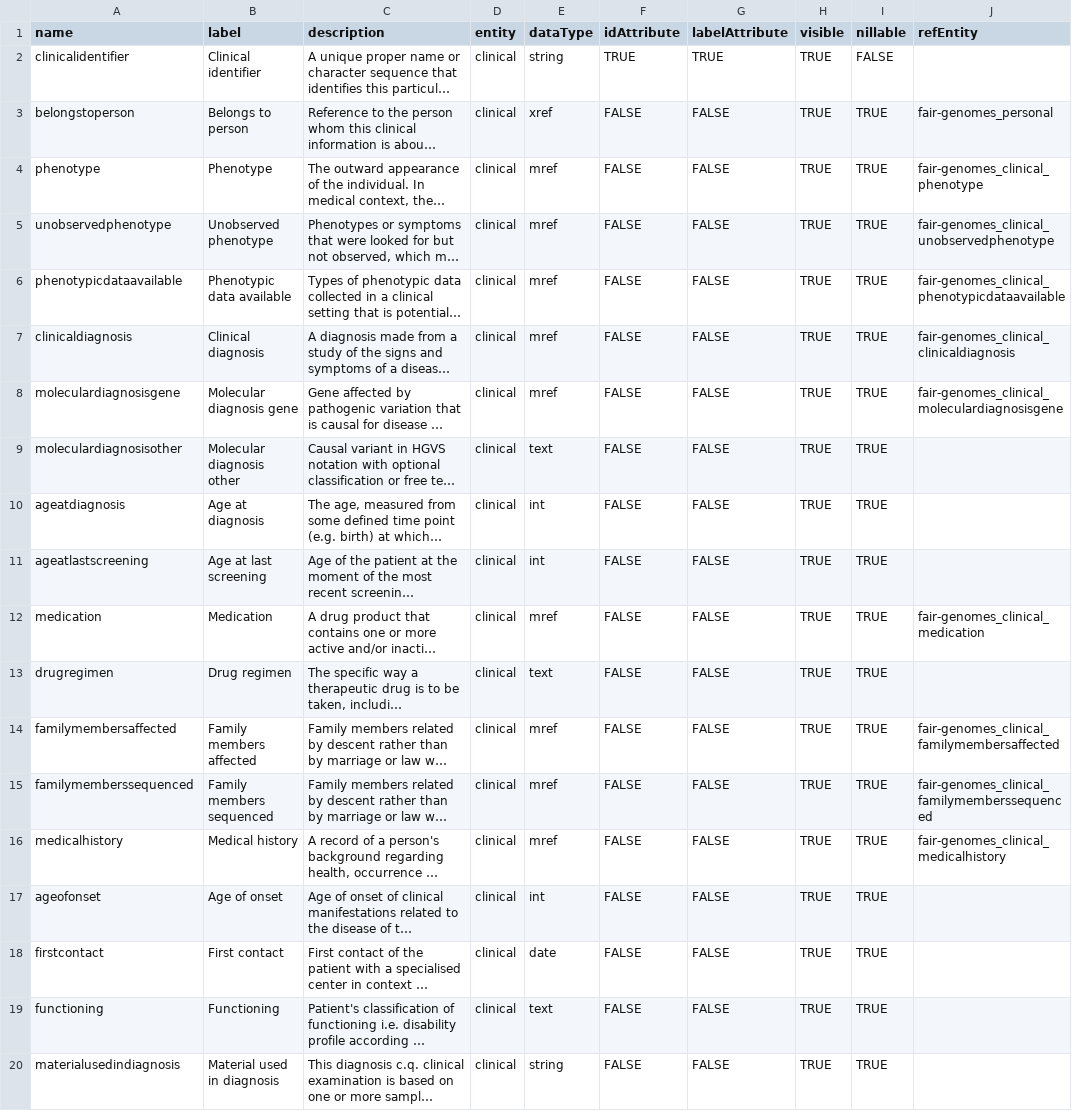
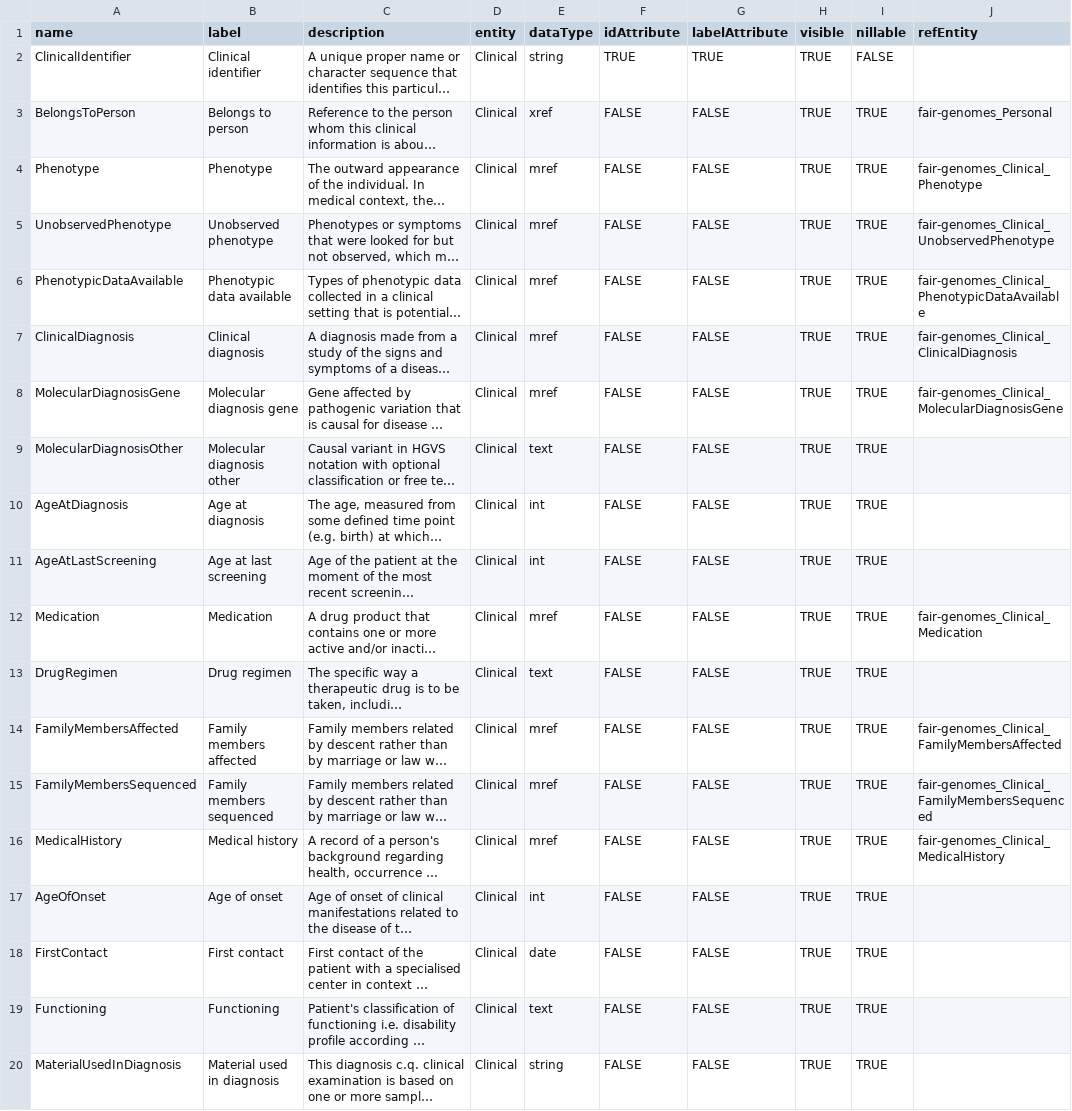
Before and after one commit to fairgenomes/fairgenomes-semantic-model, a TSV file: generated/molgenis-emx/clinical_attributes.tsv, drawn as a sheet; long unchanged cells end in …; the diff names each change by its address in the sheet, - before the commit and + after, or states it on an @@ line.

```diff
--- a/generated/molgenis-emx/clinical_attributes.tsv
+++ b/generated/molgenis-emx/clinical_attributes.tsv
-A2 (name): clinicalidentifier
+A2 (name): ClinicalIdentifier
-D2:D20 (entity): clinical
+D2:D20 (entity): Clinical
-A3 (name): belongstoperson
+A3 (name): BelongsToPerson
-J3 (refEntity): fair-genomes_personal
+J3 (refEntity): fair-genomes_Personal
-A4 (name): phenotype
+A4 (name): Phenotype
-J4 (refEntity): fair-genomes_clinical_phenotype
+J4 (refEntity): fair-genomes_Clinical_Phenotype
-A5 (name): unobservedphenotype
+A5 (name): UnobservedPhenotype
-J5 (refEntity): fair-genomes_clinical_unobservedphenotype
+J5 (refEntity): fair-genomes_Clinical_UnobservedPhenotype
-A6 (name): phenotypicdataavailable
+A6 (name): PhenotypicDataAvailable
-J6 (refEntity): fair-genomes_clinical_phenotypicdataavailable
+J6 (refEntity): fair-genomes_Clinical_PhenotypicDataAvailable
-A7 (name): clinicaldiagnosis
+A7 (name): ClinicalDiagnosis
-J7 (refEntity): fair-genomes_clinical_clinicaldiagnosis
+J7 (refEntity): fair-genomes_Clinical_ClinicalDiagnosis
-A8 (name): moleculardiagnosisgene
+A8 (name): MolecularDiagnosisGene
-J8 (refEntity): fair-genomes_clinical_moleculardiagnosisgene
+J8 (refEntity): fair-genomes_Clinical_MolecularDiagnosisGene
-A9 (name): moleculardiagnosisother
+A9 (name): MolecularDiagnosisOther
-A10 (name): ageatdiagnosis
+A10 (name): AgeAtDiagnosis
-A11 (name): ageatlastscreening
+A11 (name): AgeAtLastScreening
-A12 (name): medication
+A12 (name): Medication
-J12 (refEntity): fair-genomes_clinical_medication
+J12 (refEntity): fair-genomes_Clinical_Medication
-A13 (name): drugregimen
+A13 (name): DrugRegimen
-A14 (name): familymembersaffected
+A14 (name): FamilyMembersAffected
-J14 (refEntity): fair-genomes_clinical_familymembersaffected
+J14 (refEntity): fair-genomes_Clinical_FamilyMembersAffected
-A15 (name): familymemberssequenced
+A15 (name): FamilyMembersSequenced
-J15 (refEntity): fair-genomes_clinical_familymemberssequenced
+J15 (refEntity): fair-genomes_Clinical_FamilyMembersSequenced
-A16 (name): medicalhistory
+A16 (name): MedicalHistory
-J16 (refEntity): fair-genomes_clinical_medicalhistory
+J16 (refEntity): fair-genomes_Clinical_MedicalHistory
-A17 (name): ageofonset
+A17 (name): AgeOfOnset
-A18 (name): firstcontact
+A18 (name): FirstContact
-A19 (name): functioning
+A19 (name): Functioning
-A20 (name): materialusedindiagnosis
+A20 (name): MaterialUsedInDiagnosis
```
Also changed, not shown: generated/molgenis-emx/analysis_attributes.tsv, generated/molgenis-emx/analysis_dataformatsstored_attributes.tsv, 44 other files.
